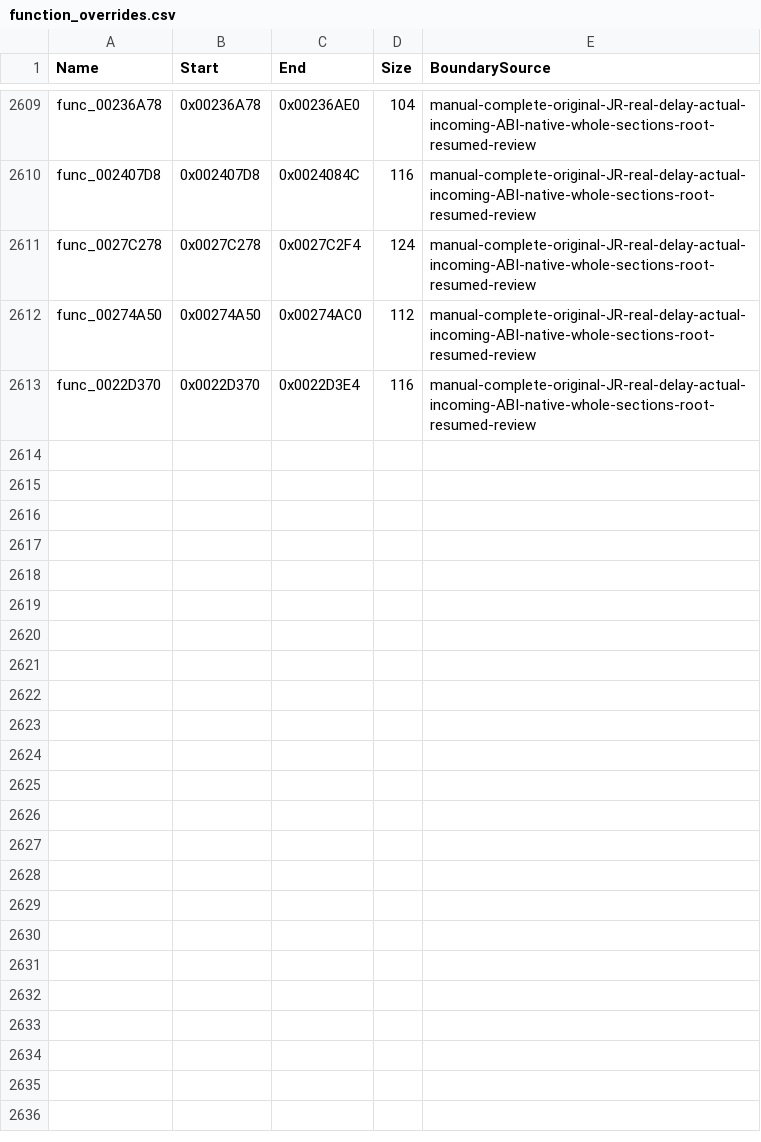
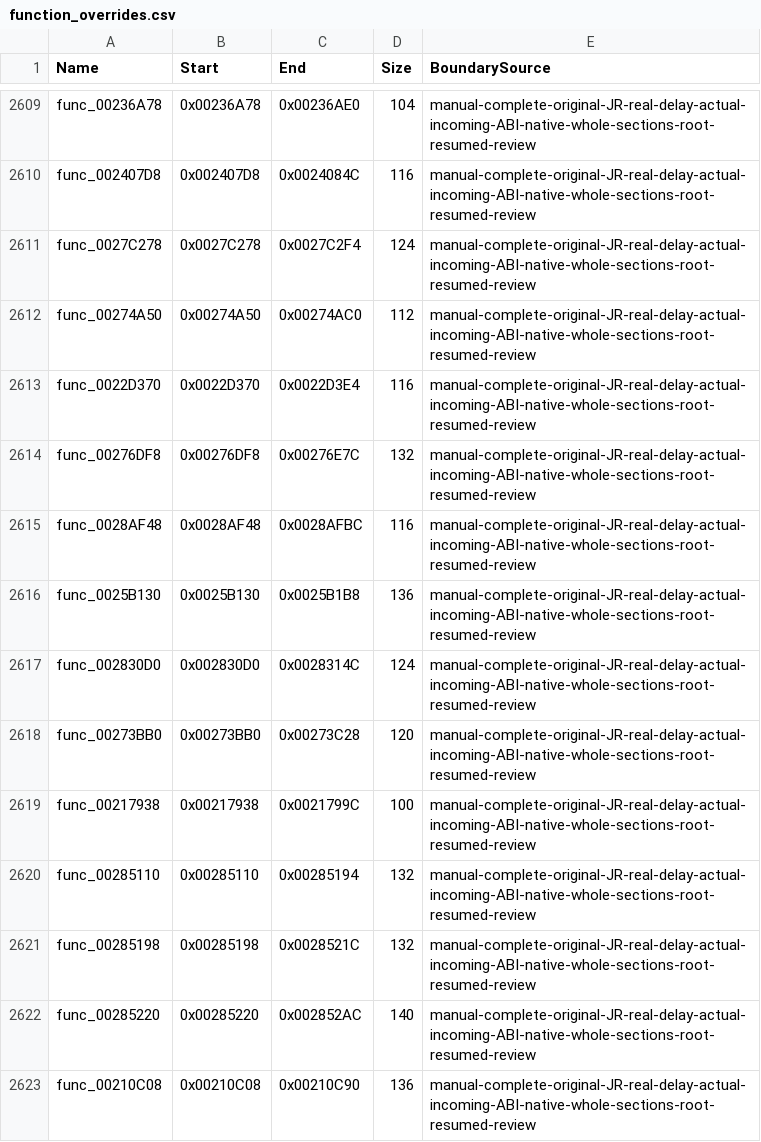
Before and after one commit to NaGaa95/sly3-decomp, a CSV file: config/function_overrides.csv, drawn as a sheet; only a part is shown, gaps mark what is left out.

Commit message:
Recover matching controller init, item push, effect create, text and rumble leaf functions

```diff
--- a/config/function_overrides.csv
+++ b/config/function_overrides.csv
@@ -2613 +2613,11 @@ func_00274A50,0x00274A50,0x00274AC0,112,manual-complete-original-JR-real-delay-a
 func_0022D370,0x0022D370,0x0022D3E4,116,manual-complete-original-JR-real-delay-actual-incoming-ABI-native-whole-sections-root-resumed-review
+func_00276DF8,0x00276DF8,0x00276E7C,132,manual-complete-original-JR-real-delay-actual-incoming-ABI-native-whole-sections-root-resumed-review
+func_0028AF48,0x0028AF48,0x0028AFBC,116,manual-complete-original-JR-real-delay-actual-incoming-ABI-native-whole-sections-root-resumed-review
+func_0025B130,0x0025B130,0x0025B1B8,136,manual-complete-original-JR-real-delay-actual-incoming-ABI-native-whole-sections-root-resumed-review
+func_002830D0,0x002830D0,0x0028314C,124,manual-complete-original-JR-real-delay-actual-incoming-ABI-native-whole-sections-root-resumed-review
+func_00273BB0,0x00273BB0,0x00273C28,120,manual-complete-original-JR-real-delay-actual-incoming-ABI-native-whole-sections-root-resumed-review
+func_00217938,0x00217938,0x0021799C,100,manual-complete-original-JR-real-delay-actual-incoming-ABI-native-whole-sections-root-resumed-review
+func_00285110,0x00285110,0x00285194,132,manual-complete-original-JR-real-delay-actual-incoming-ABI-native-whole-sections-root-resumed-review
+func_00285198,0x00285198,0x0028521C,132,manual-complete-original-JR-real-delay-actual-incoming-ABI-native-whole-sections-root-resumed-review
+func_00285220,0x00285220,0x002852AC,140,manual-complete-original-JR-real-delay-actual-incoming-ABI-native-whole-sections-root-resumed-review
+func_00210C08,0x00210C08,0x00210C90,136,manual-complete-original-JR-real-delay-actual-incoming-ABI-native-whole-sections-root-resumed-review
```
Also changed, not shown: config/functions.csv, config/matched.csv, 13 other files.
